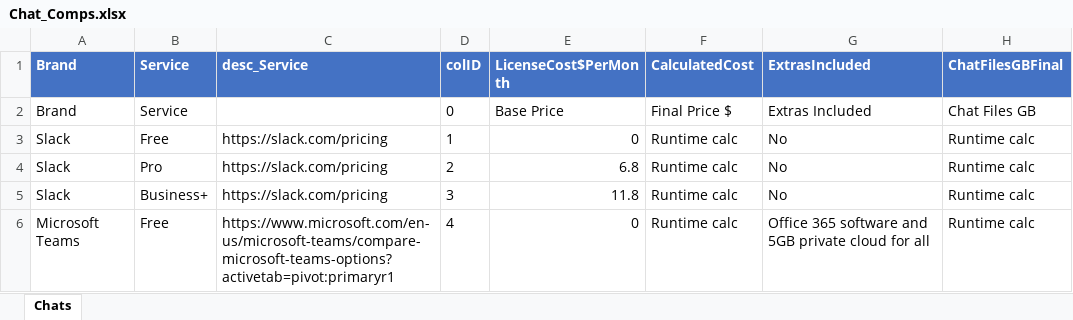
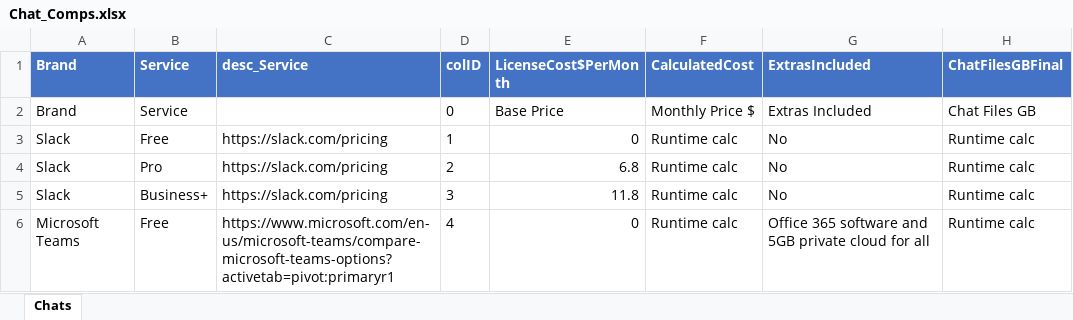
Before and after one commit to afonsofigs/devopsconfigurator, an Excel workbook: src/lib/excels/Chat_Comps.xlsx, sheet Chats, drawn as a sheet; only a part is shown; values as stored, in another font and other column widths than the file's, no borders; table styles not drawn; the diff names each change by its address in the sheet, - before the commit and + after, or states it on an @@ line.

Commit message:
Final price to monthly price

```diff
--- a/src/lib/excels/Chat_Comps.xlsx (sheet Chats)
+++ b/src/lib/excels/Chat_Comps.xlsx (sheet Chats)
-F2 (CalculatedCost): Final Price $
+F2 (CalculatedCost): Monthly Price $
```
Also changed, not shown: src/lib/excels/CI_Comps.xlsx, src/lib/excels/VC_Comps.xlsx, 36 other files.
